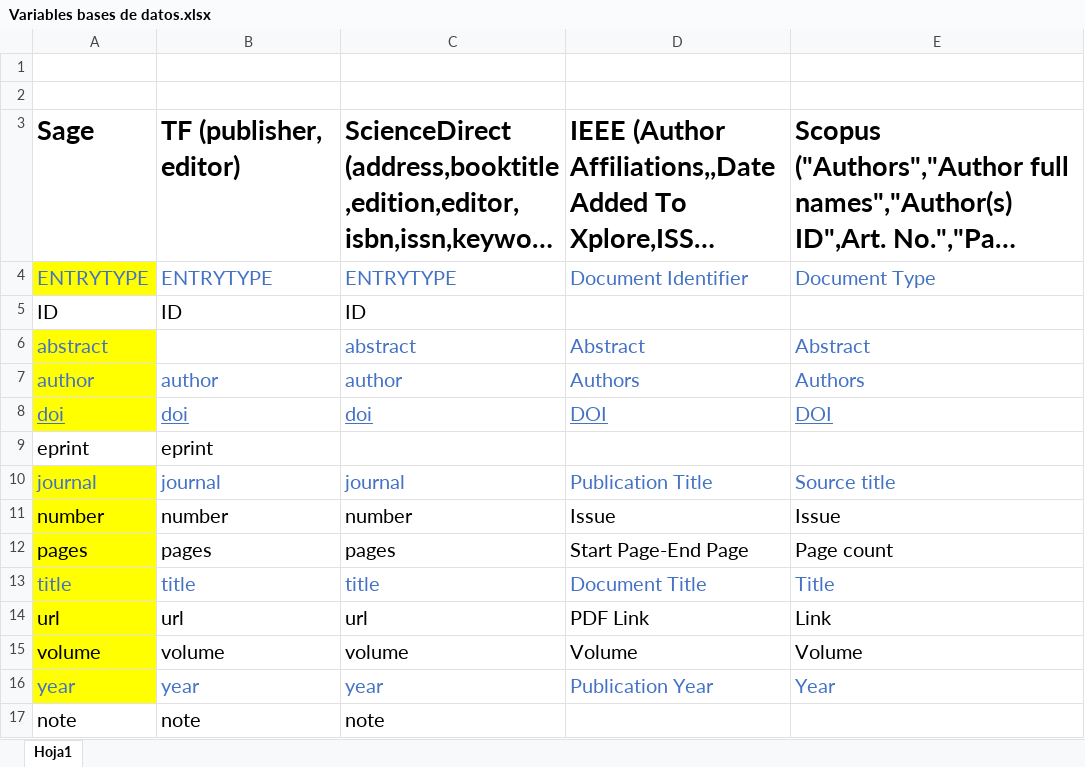
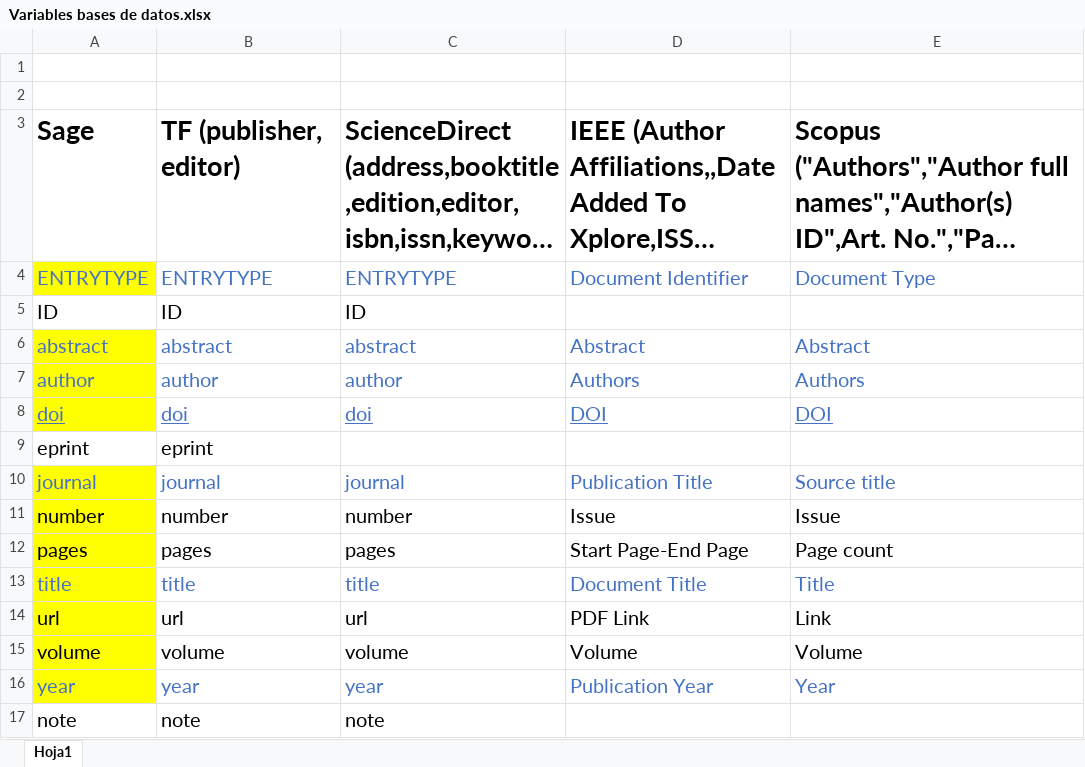
Before and after one commit to azrrael22/Proyecto_Analisis_Algoritmos, an Excel workbook: Variables bases de datos.xlsx, sheet Hoja1, drawn as a sheet; long unchanged cells end in …; values as stored, in another font and other column widths than the file's, no borders; the diff names each change by its address in the sheet, - before the commit and + after, or states it on an @@ line.

Commit message:
Septimo comit del proyecto, modificacion del codigo para verificar que todos los productos tengan Titulo, Abstract, Pimer autor, Año de publicación, Tipo de producto, Journal

```diff
--- a/Variables bases de datos.xlsx (sheet Hoja1)
+++ b/Variables bases de datos.xlsx (sheet Hoja1)
-B6: (empty)
+B6: abstract
```
Also changed, not shown: 16 other files.
